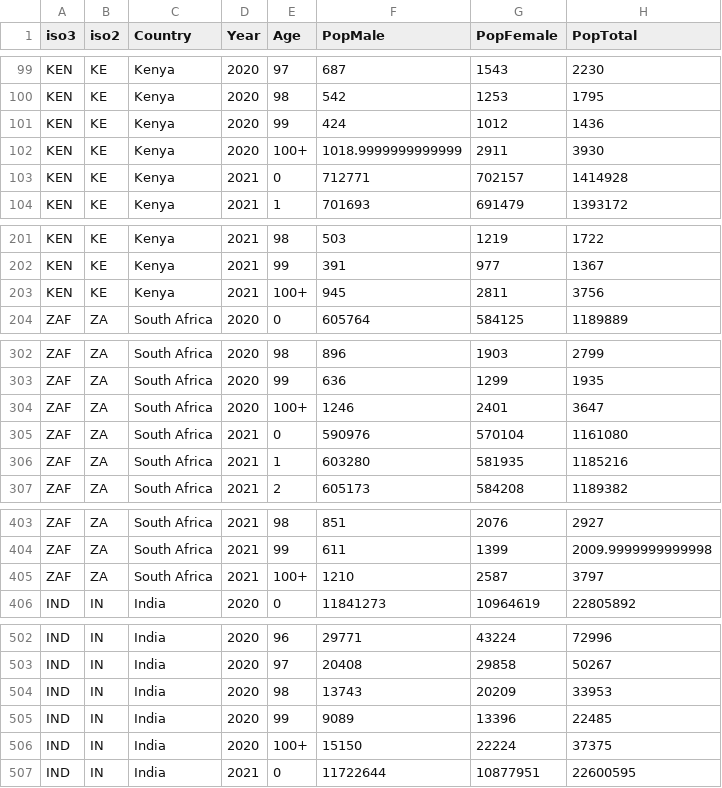
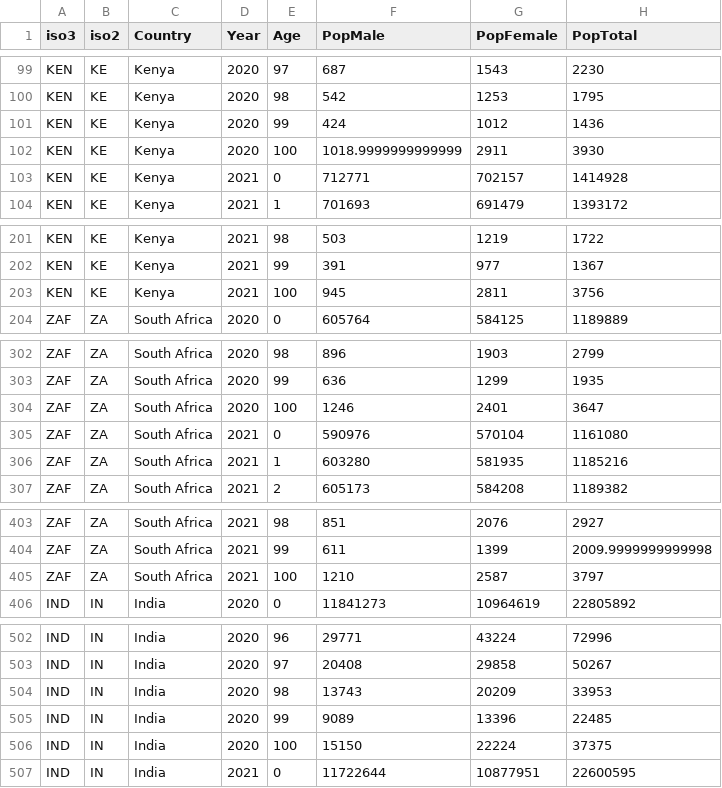
Before and after one commit to TimeWz667/EpiTB_riskscale, a CSV file: data/wpp_pop.csv, drawn as a sheet; only a part is shown, gaps mark what is left out; the diff covers the shown part only.

Commit message:
Add grouped data

```diff
--- a/data/wpp_pop.csv
+++ b/data/wpp_pop.csv
@@ -101,3 +101,3 @@ KEN,KE,Kenya,2020,98,542,1253,1795
 KEN,KE,Kenya,2020,99,424,1012,1436
-KEN,KE,Kenya,2020,100+,1018.9999999999999,2911,3930
+KEN,KE,Kenya,2020,100,1018.9999999999999,2911,3930
 KEN,KE,Kenya,2021,0,712771,702157,1414928
@@ -202,3 +202,3 @@ KEN,KE,Kenya,2021,98,503,1219,1722
 KEN,KE,Kenya,2021,99,391,977,1367
-KEN,KE,Kenya,2021,100+,945,2811,3756
+KEN,KE,Kenya,2021,100,945,2811,3756
 ZAF,ZA,South Africa,2020,0,605764,584125,1189889
@@ -303,3 +303,3 @@ ZAF,ZA,South Africa,2020,98,896,1903,2799
 ZAF,ZA,South Africa,2020,99,636,1299,1935
-ZAF,ZA,South Africa,2020,100+,1246,2401,3647
+ZAF,ZA,South Africa,2020,100,1246,2401,3647
 ZAF,ZA,South Africa,2021,0,590976,570104,1161080
@@ -404,3 +404,3 @@ ZAF,ZA,South Africa,2021,98,851,2076,2927
 ZAF,ZA,South Africa,2021,99,611,1399,2009.9999999999998
-ZAF,ZA,South Africa,2021,100+,1210,2587,3797
+ZAF,ZA,South Africa,2021,100,1210,2587,3797
 IND,IN,India,2020,0,11841273,10964619,22805892
@@ -505,3 +505,3 @@ IND,IN,India,2020,98,13743,20209,33953
 IND,IN,India,2020,99,9089,13396,22485
-IND,IN,India,2020,100+,15150,22224,37375
+IND,IN,India,2020,100,15150,22224,37375
 IND,IN,India,2021,0,11722644,10877951,22600595
```
Also changed, not shown: 3 edited cells elsewhere in this file, data/gho_risk.csv, data/who_inc.csv, 54 other files.
